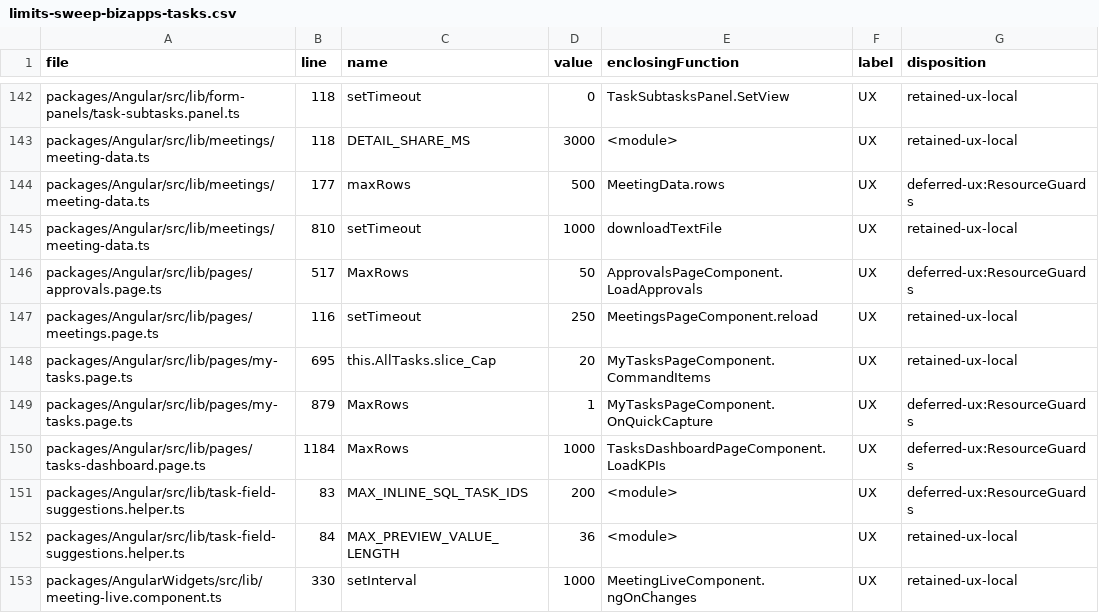
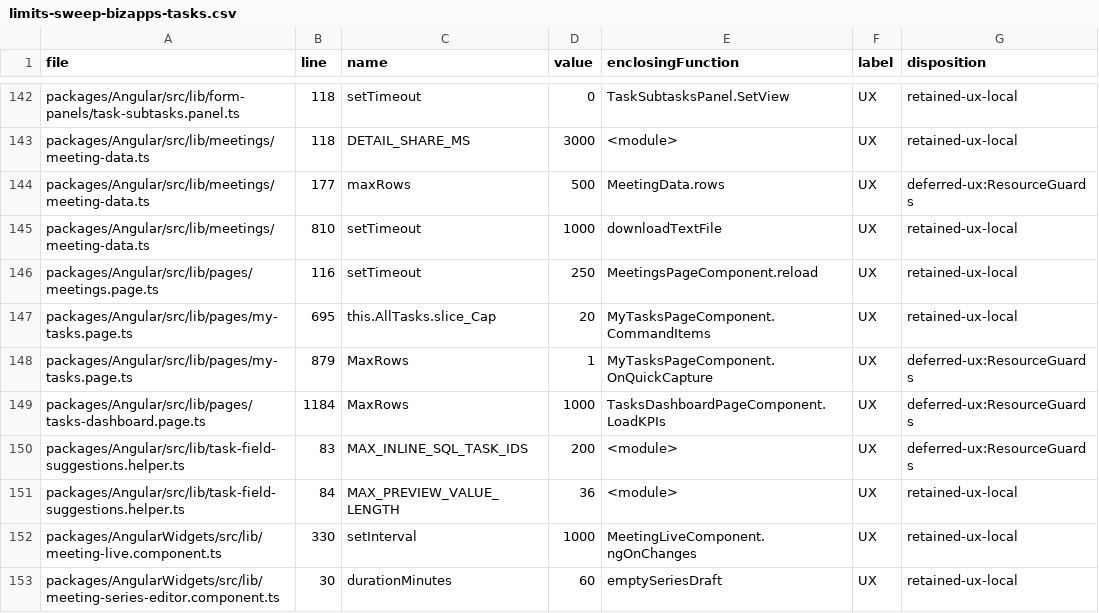
Before and after one commit to MemberJunction/bizapps-tasks, a CSV file: .mj/specs/limits-sweep-bizapps-tasks.csv, drawn as a sheet; only a part is shown, gaps mark what is left out; the shorter side is filled out with more unchanged rows.

Commit message:
chore(manifest,limits): align mj-bizapps-common floor and enforce zero decision row caps

```diff
--- a/.mj/specs/limits-sweep-bizapps-tasks.csv
+++ b/.mj/specs/limits-sweep-bizapps-tasks.csv
@@ -145,3 +145,2 @@ packages/Angular/src/lib/meetings/meeting-data.ts,177,maxRows,500,MeetingData.ro
 packages/Angular/src/lib/meetings/meeting-data.ts,810,setTimeout,1000,downloadTextFile,UX,retained-ux-local
-packages/Angular/src/lib/pages/approvals.page.ts,517,MaxRows,50,ApprovalsPageComponent.LoadApprovals,UX,deferred-ux:ResourceGuards
 packages/Angular/src/lib/pages/meetings.page.ts,116,setTimeout,250,MeetingsPageComponent.reload,UX,retained-ux-local
```
Also changed, not shown: scripts/limits-sweep-classified.csv, 2 other files.
